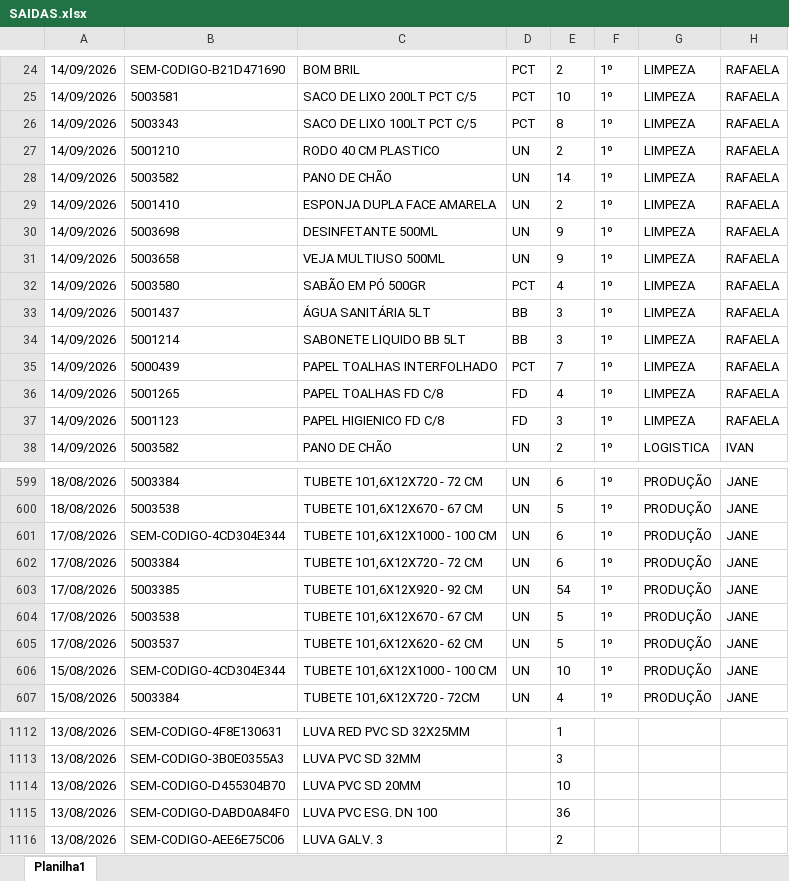
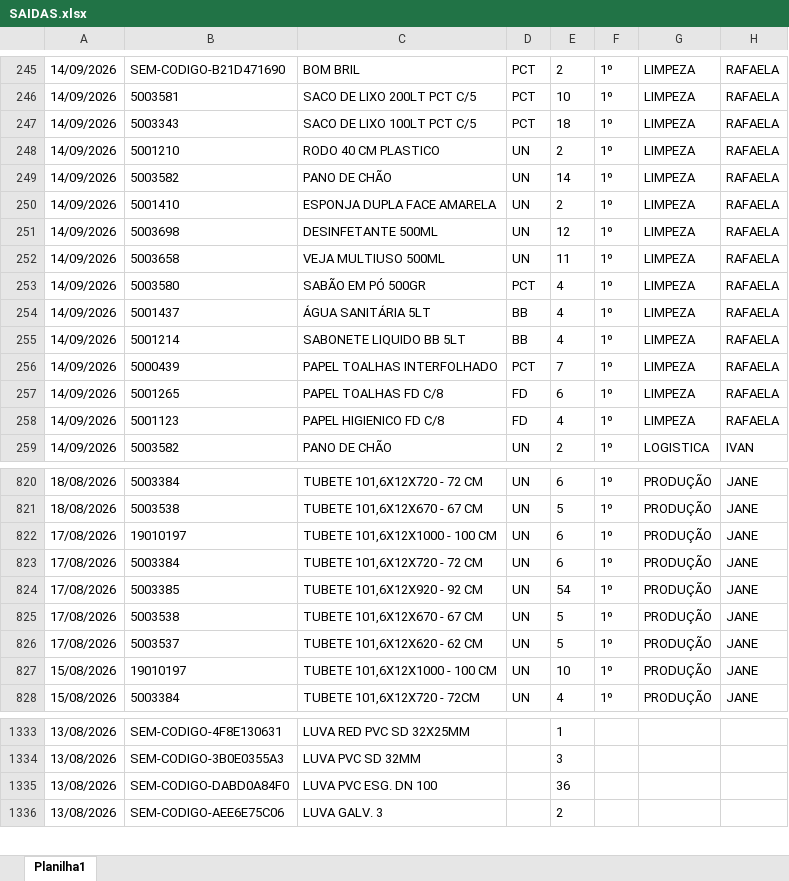
Before and after one commit to mtulio007/SMARTMAINT, an Excel workbook: SAIDAS.xlsx, sheet Planilha1, drawn as a sheet; only a part is shown, gaps mark what is left out; values as stored, in another font and other column widths than the file's, no borders; removed rows and columns are numbered as before the commit, all else as after; the diff covers the shown part only; the diff names each change by its address in the sheet, - before the commit and + after, or states it on an @@ line.

```diff
--- a/SAIDAS.xlsx (sheet Planilha1)
+++ b/SAIDAS.xlsx (sheet Planilha1)
-E247: 8
+E247: 18
-E251: 9
+E251: 12
-E252: 9
+E252: 11
-E254:E255: 3
+E254:E255: 4
-E257: 4
+E257: 6
-E258: 3
+E258: 4
-B822: SEM-CODIGO-4CD304E344
+B822: 19010197
-B827: SEM-CODIGO-4CD304E344
+B827: 19010197
-row 1114: 13/08/2026 | SEM-CODIGO-D455304B70 | LUVA PVC SD 20MM |  | 10
```
Also changed, not shown: 221 added rows and 16 edited cells elsewhere in this sheet, RECEBIMENTO.xlsx, 3 other files.
